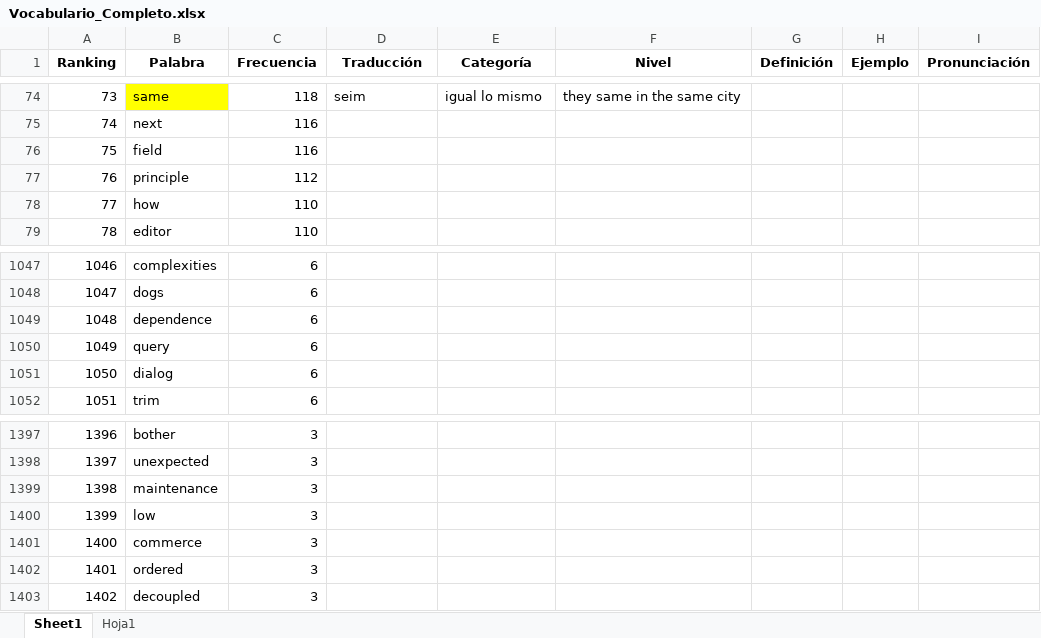
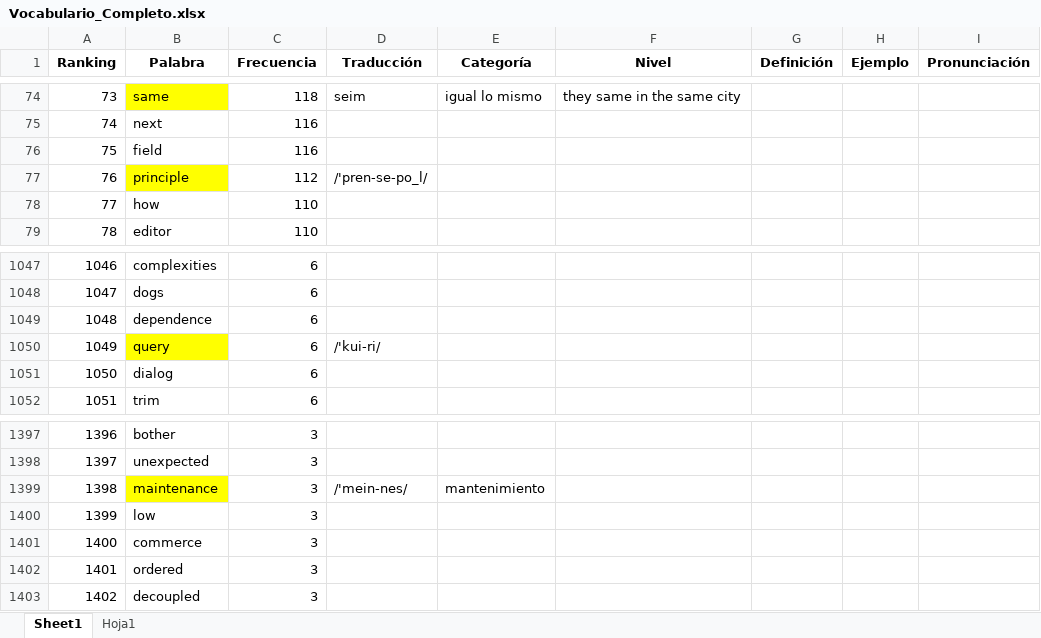
Before and after one commit to rodzapata/EnglishDeveloper, an Excel workbook: freeCodeCamp/Vocabulario_Completo.xlsx, sheet Sheet1, drawn as a sheet; only a part is shown, gaps mark what is left out; values as stored, in another font and other column widths than the file's, no borders; the diff names each change by its address in the sheet, - before the commit and + after, or states it on an @@ line.

```diff
--- a/freeCodeCamp/Vocabulario_Completo.xlsx (sheet Sheet1)
+++ b/freeCodeCamp/Vocabulario_Completo.xlsx (sheet Sheet1)
-B77 fill: none
+B77 fill: #FFFF00
-D77 (Traducción): (empty)
+D77 (Traducción): /'pren-se-po_l/
-B1050 fill: none
+B1050 fill: #FFFF00
-D1050 (Traducción): (empty)
+D1050 (Traducción): /'kui-ri/
-B1399 fill: none
+B1399 fill: #FFFF00
-D1399 (Traducción): (empty)
+D1399 (Traducción): /'mein-nes/
-E1399 (Categoría): (empty)
+E1399 (Categoría): mantenimiento
```
Also changed, not shown: 2 other files.
